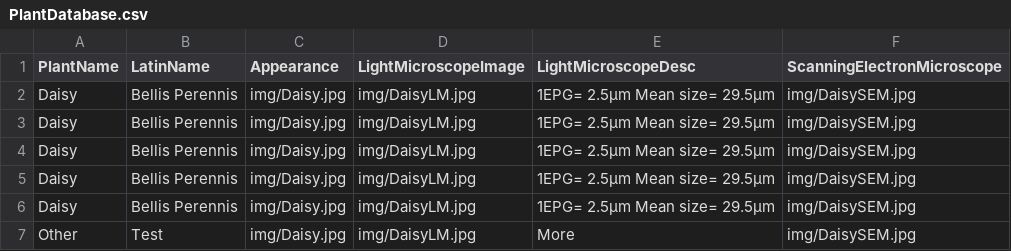
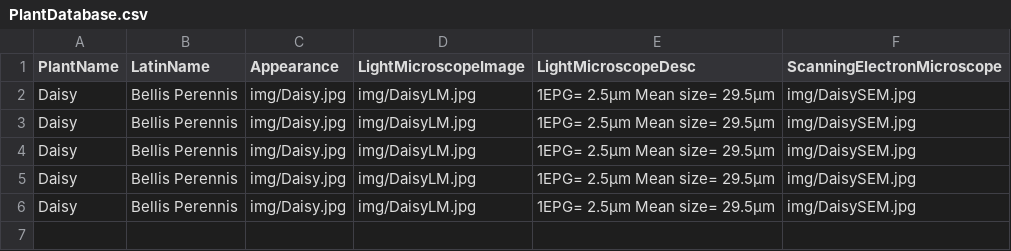
Before and after one commit to CallieYLWilliams/CallieYLWilliams.github.io, a CSV file: data/PlantDatabase.csv, drawn as a sheet.

Commit message:
Initial commit

```diff
--- a/data/PlantDatabase.csv
+++ b/data/PlantDatabase.csv
@@ -6,2 +6 @@ PlantName,LatinName,Appearance,LightMicroscopeImage,LightMicroscopeDesc,Scanning
 "Daisy","Bellis Perennis","img/Daisy.jpg","img/DaisyLM.jpg","1EPG= 2.5µm Mean size= 29.5µm","img/DaisySEM.jpg"
-"Other","Test","img/Daisy.jpg","img/DaisyLM.jpg","More","img/DaisySEM.jpg"
```
